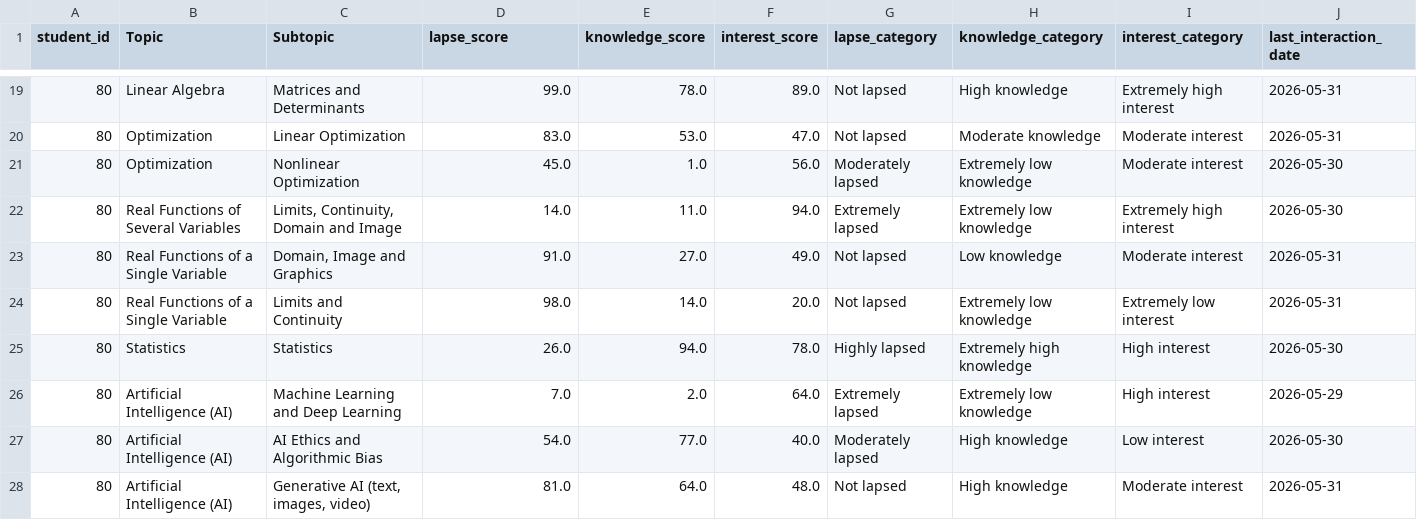
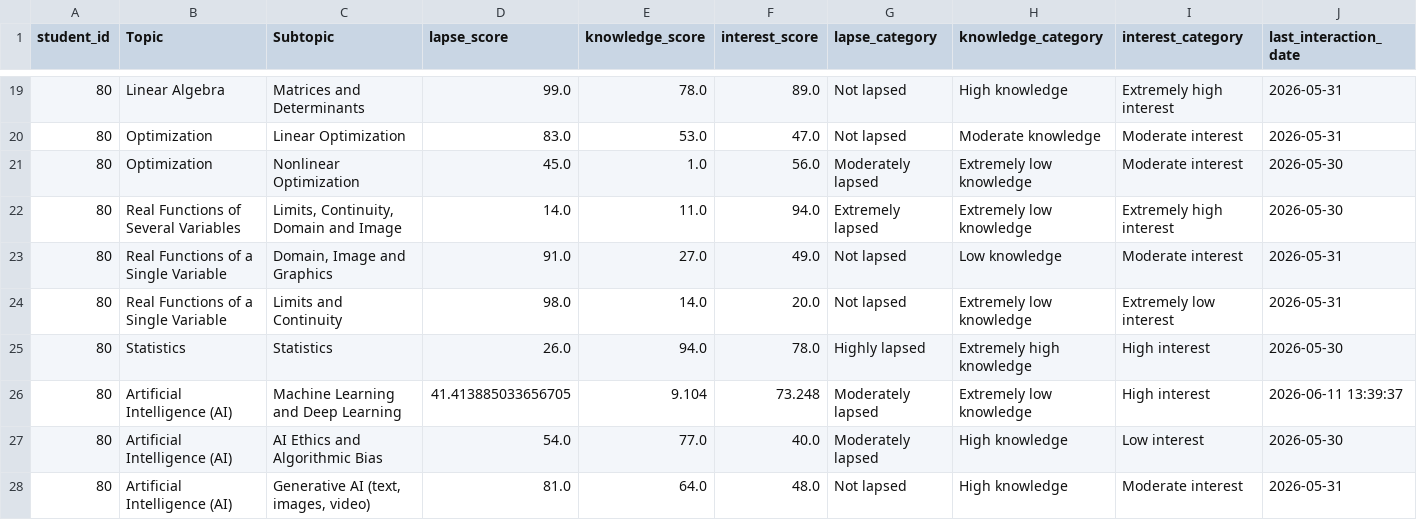
Before and after one commit to andreamurari/TesiMagistrale_NextQuerySuggestion, a CSV file: GeminiAPI_x_streamlit/context_data.csv, drawn as a sheet; only a part is shown, gaps mark what is left out.

```diff
--- a/GeminiAPI_x_streamlit/context_data.csv
+++ b/GeminiAPI_x_streamlit/context_data.csv
@@ -25,3 +25,3 @@ student_id,Topic,Subtopic,lapse_score,knowledge_score,interest_score,lapse_categ
 80,Statistics,Statistics,26.0,94.0,78.0,Highly lapsed,Extremely high knowledge,High interest,2026-05-30
-80,Artificial Intelligence (AI),Machine Learning and Deep Learning,7.0,2.0,64.0,Extremely lapsed,Extremely low knowledge,High interest,2026-05-29
+80,Artificial Intelligence (AI),Machine Learning and Deep Learning,41.413885033656705,9.104,73.248,Moderately lapsed,Extremely low knowledge,High interest,2026-06-11 13:39:37
 80,Artificial Intelligence (AI),AI Ethics and Algorithmic Bias,54.0,77.0,40.0,Moderately lapsed,High knowledge,Low interest,2026-05-30
```
Also changed, not shown: GeminiAPI_x_streamlit/token_usage_log.csv, 1 other file.
